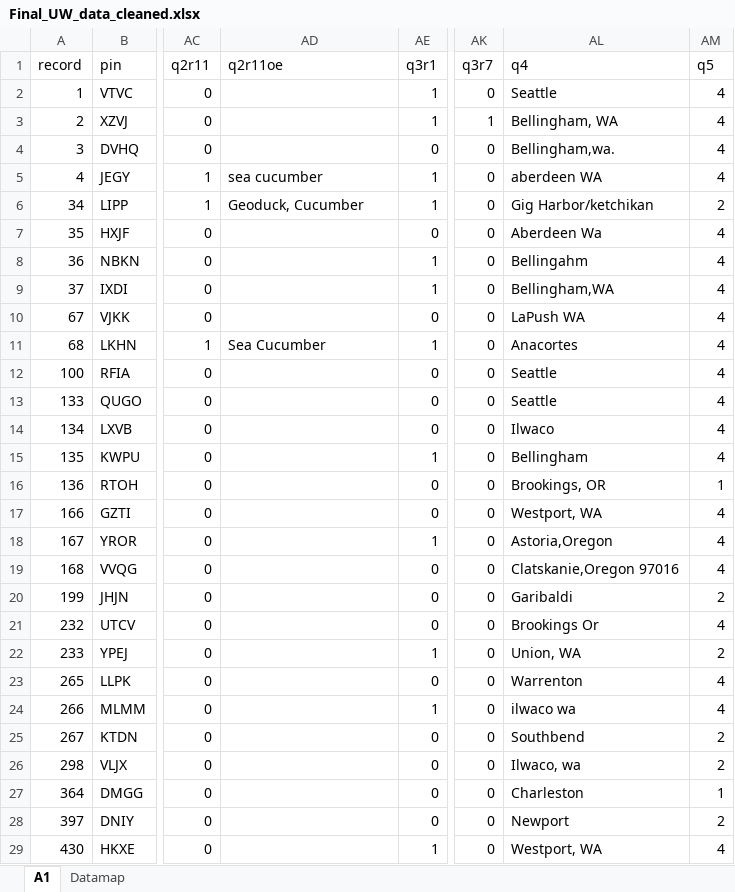
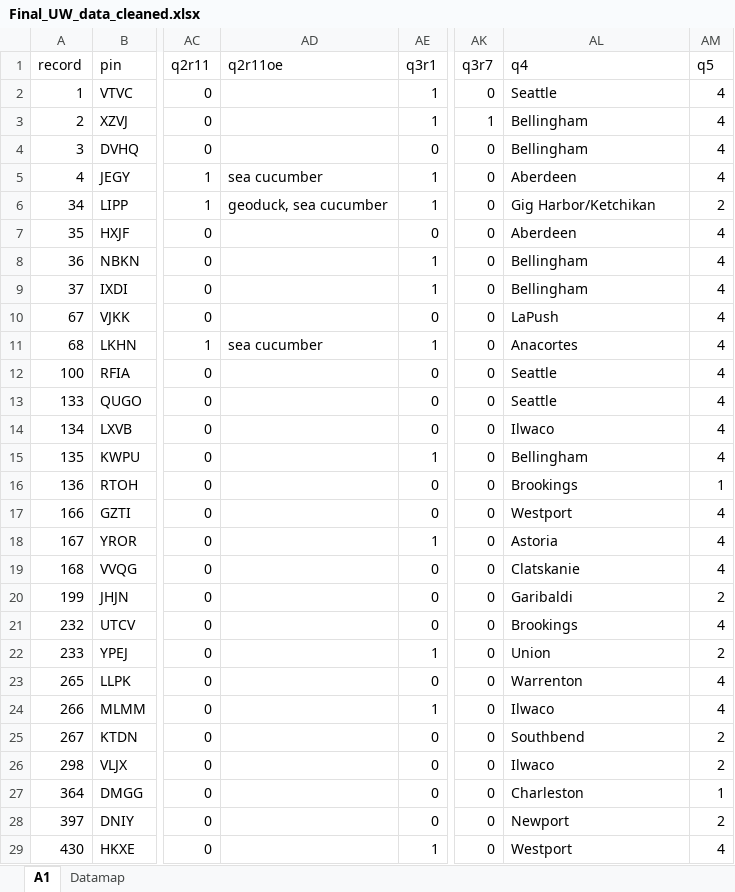
Before and after one commit to lknelson05/climate_perceptions, an Excel workbook: data/Final_UW_data_cleaned.xlsx, sheet A1, drawn as a sheet; only a part is shown, gaps mark what is left out; values as stored, in another font and other column widths than the file's, no borders; the diff covers the shown part only; the diff names each change by its address in the sheet, - before the commit and + after, or states it on an @@ line.

Commit message:
Update Final_UW_data_cleaned.xlsx
data cleaning

```diff
--- a/data/Final_UW_data_cleaned.xlsx (sheet A1)
+++ b/data/Final_UW_data_cleaned.xlsx (sheet A1)
-AL3 (q4): Bellingham, WA
+AL3 (q4): Bellingham
-AL4 (q4): Bellingham,wa.
+AL4 (q4): Bellingham
-AL5 (q4): aberdeen WA
+AL5 (q4): Aberdeen
-AD6 (q2r11oe): Geoduck, Cucumber
+AD6 (q2r11oe): geoduck, sea cucumber
-AL6 (q4): Gig Harbor/ketchikan
+AL6 (q4): Gig Harbor/Ketchikan
-AL7 (q4): Aberdeen Wa
+AL7 (q4): Aberdeen
-AL8 (q4): Bellingahm
+AL8 (q4): Bellingham
-AL9 (q4): Bellingham,WA
+AL9 (q4): Bellingham
-AL10 (q4): LaPush WA
+AL10 (q4): LaPush
-AD11 (q2r11oe): Sea Cucumber
+AD11 (q2r11oe): sea cucumber
-AL16 (q4): Brookings, OR
+AL16 (q4): Brookings
-AL17 (q4): Westport, WA
+AL17 (q4): Westport
-AL18 (q4): Astoria,Oregon
+AL18 (q4): Astoria
-AL19 (q4): Clatskanie,Oregon 97016
+AL19 (q4): Clatskanie
-AL21 (q4): Brookings Or
+AL21 (q4): Brookings
-AL22 (q4): Union, WA
+AL22 (q4): Union
-AL24 (q4): ilwaco wa
+AL24 (q4): Ilwaco
-AL26 (q4): Ilwaco, wa
+AL26 (q4): Ilwaco
-AL29 (q4): Westport, WA
+AL29 (q4): Westport
```
Also changed, not shown: 36 edited cells elsewhere in this sheet.
